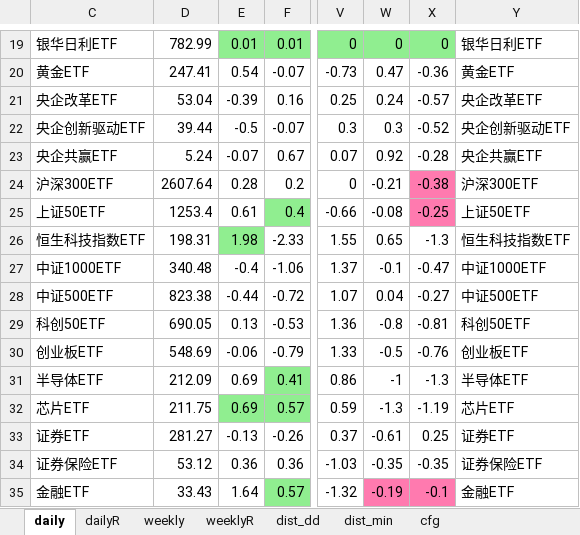
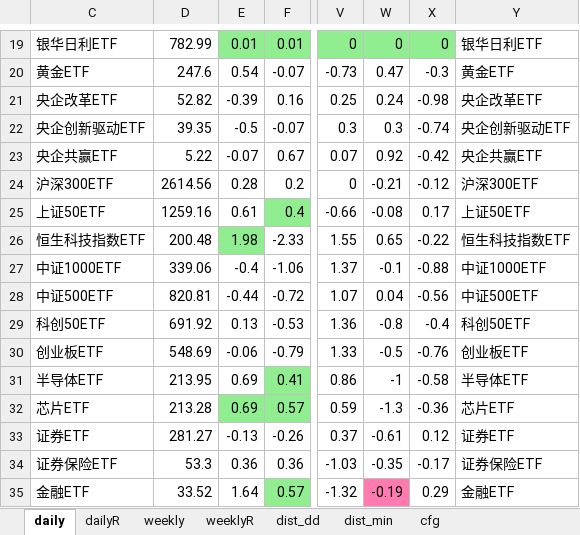
Before and after one commit to aixingkong/view, an Excel workbook: fund_list.xlsx, sheet daily, drawn as a sheet; only a part is shown, gaps mark what is left out; values as stored, in another font and other column widths than the file's, no borders; the diff covers the shown part only; the diff names each change by its address in the sheet, - before the commit and + after, or states it on an @@ line.

```diff
--- a/fund_list.xlsx (sheet daily)
+++ b/fund_list.xlsx (sheet daily)
-D20: 247.41
+D20: 247.6
-X20: -0.36
+X20: -0.3
-D21: 53.04
+D21: 52.82
-X21: -0.57
+X21: -0.98
-D22: 39.44
+D22: 39.35
-X22: -0.52
+X22: -0.74
-D23: 5.24
+D23: 5.22
-X23: -0.28
+X23: -0.42
-D24: 2607.64
+D24: 2614.56
-X24: -0.38
+X24: -0.12
-X24:X25 fill: #FF7AAF
+X24:X25 fill: none
-D25: 1253.4
+D25: 1259.16
-X25: -0.25
+X25: 0.17
-D26: 198.31
+D26: 200.48
-X26: -1.3
+X26: -0.22
-D27: 340.48
+D27: 339.06
-X27: -0.47
+X27: -0.88
-D28: 823.38
+D28: 820.81
-X28: -0.27
+X28: -0.56
-D29: 690.05
+D29: 691.92
-X29: -0.81
+X29: -0.4
-D31: 212.09
+D31: 213.95
-X31: -1.3
+X31: -0.58
-D32: 211.75
+D32: 213.28
-X32: -1.19
+X32: -0.36
-X33: 0.25
+X33: 0.12
-D34: 53.12
+D34: 53.3
-X34: -0.35
+X34: -0.17
-D35: 33.43
+D35: 33.52
-X35: -0.1
+X35: 0.29
-X35 fill: #FF7AAF
+X35 fill: none
```
Also changed, not shown: 139 edited cells and cell formats elsewhere in this sheet, sheet dailyR, 2 other files.
